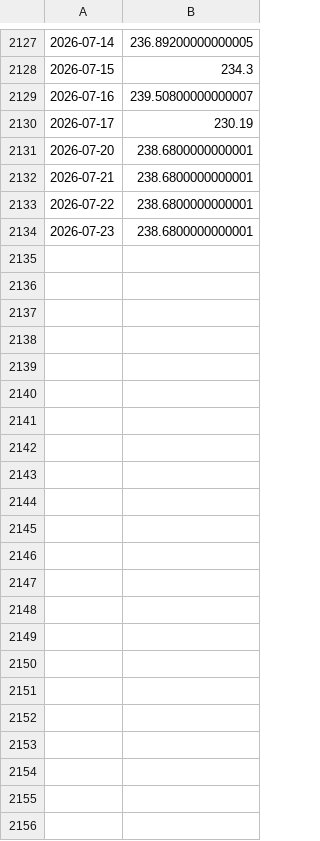
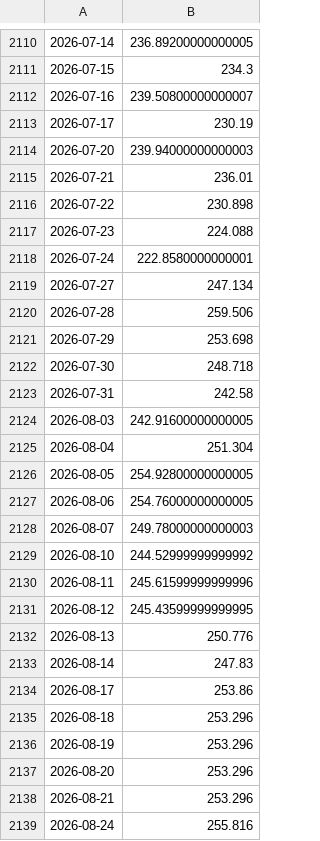
Before and after one commit to Aravindanvi/capstone-fuel-price-risk, a CSV file: data/processed/y_test.csv, drawn as a sheet; only a part is shown, gaps mark what is left out; the diff covers the shown part only.

```diff
--- a/data/processed/y_test.csv
+++ b/data/processed/y_test.csv
@@ -2130,5 +2113,27 @@
 2026-07-17,230.19
-2026-07-20,238.6800000000001
-2026-07-21,238.6800000000001
-2026-07-22,238.6800000000001
-2026-07-23,238.6800000000001
+2026-07-20,239.94000000000003
+2026-07-21,236.01
+2026-07-22,230.898
+2026-07-23,224.088
+2026-07-24,222.8580000000001
+2026-07-27,247.134
+2026-07-28,259.506
+2026-07-29,253.698
+2026-07-30,248.718
+2026-07-31,242.58
+2026-08-03,242.91600000000005
+2026-08-04,251.304
+2026-08-05,254.92800000000005
+2026-08-06,254.76000000000005
+2026-08-07,249.78000000000003
+2026-08-10,244.52999999999992
+2026-08-11,245.61599999999996
+2026-08-12,245.43599999999995
+2026-08-13,250.776
+2026-08-14,247.83
+2026-08-17,253.86
+2026-08-18,253.296
+2026-08-19,253.296
+2026-08-20,253.296
+2026-08-21,253.296
+2026-08-24,255.816
```
Also changed, not shown: 17 removed rows elsewhere in this file, data/processed/X_test.csv, data/processed/y_train.csv, 29 other files.
